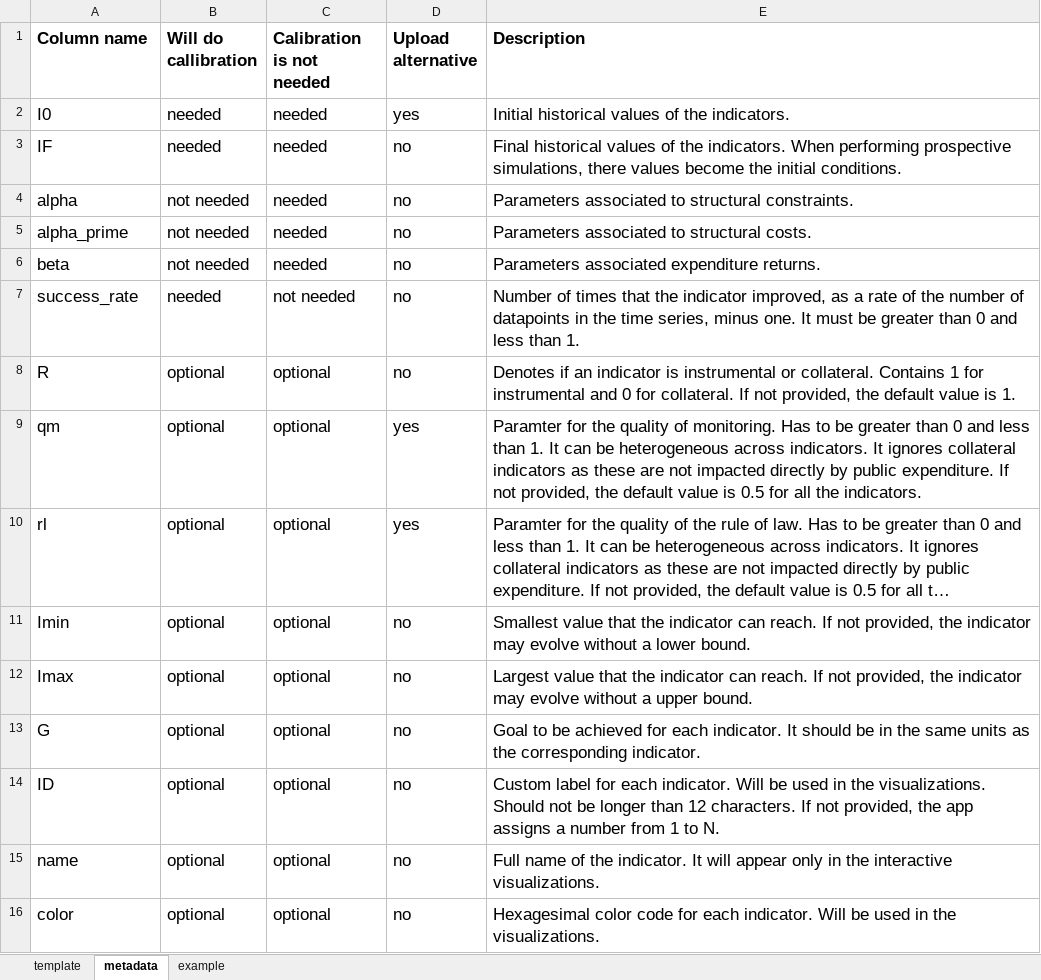
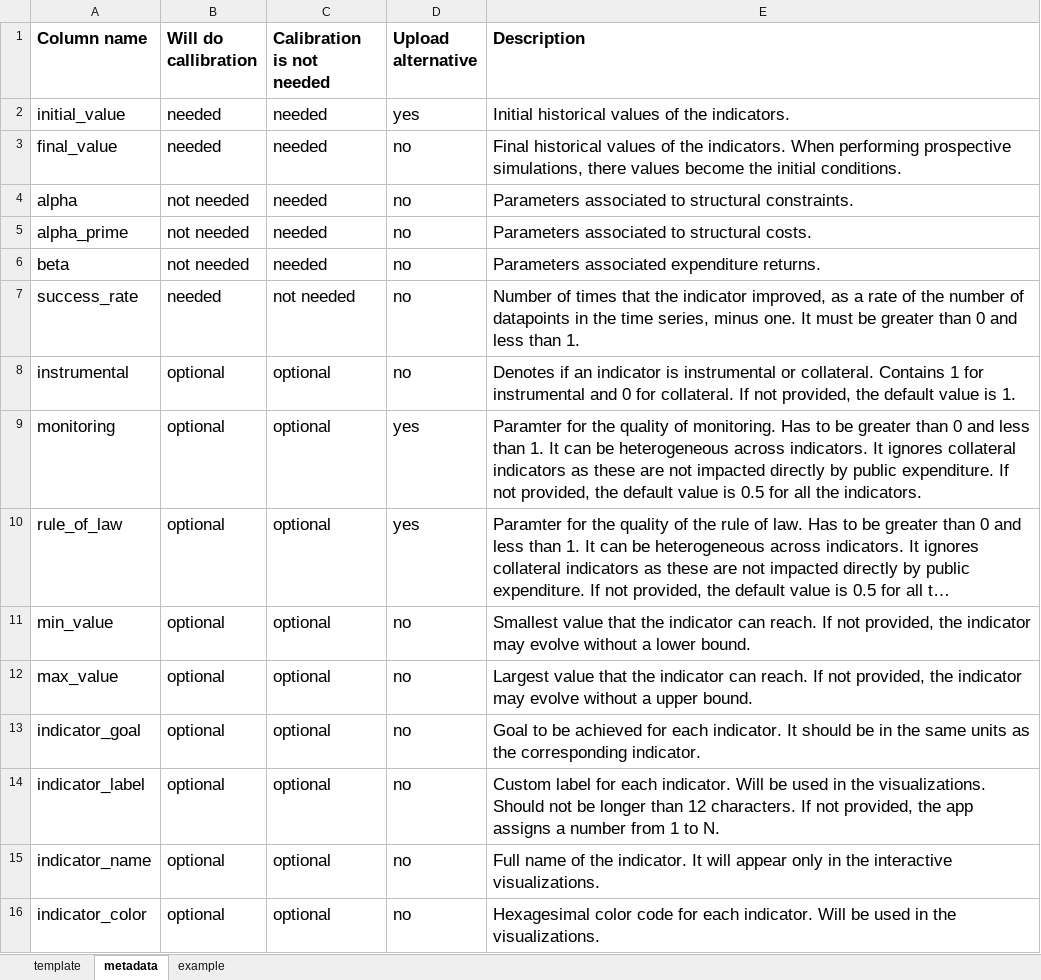
Before and after one commit to oguerrer/ppi_app, an Excel workbook: documents/final_templates/template_indicators.xlsx, sheet metadata, drawn as a sheet; long unchanged cells end in …; values as stored, in another font and other column widths than the file's, no borders; the diff names each change by its address in the sheet, - before the commit and + after, or states it on an @@ line.

```diff
--- a/documents/final_templates/template_indicators.xlsx (sheet metadata)
+++ b/documents/final_templates/template_indicators.xlsx (sheet metadata)
-A2 (Column name): I0
+A2 (Column name): initial_value
-A3 (Column name): IF
+A3 (Column name): final_value
-A8 (Column name): R
+A8 (Column name): instrumental
-A9 (Column name): qm
+A9 (Column name): monitoring
-A10 (Column name): rl
+A10 (Column name): rule_of_law
-A11 (Column name): Imin
+A11 (Column name): min_value
-A12 (Column name): Imax
+A12 (Column name): max_value
-A13 (Column name): G
+A13 (Column name): indicator_goal
-A14 (Column name): ID
+A14 (Column name): indicator_label
-A15 (Column name): name
+A15 (Column name): indicator_name
-A16 (Column name): color
+A16 (Column name): indicator_color
```
Also changed, not shown: sheet template, sheet example.
